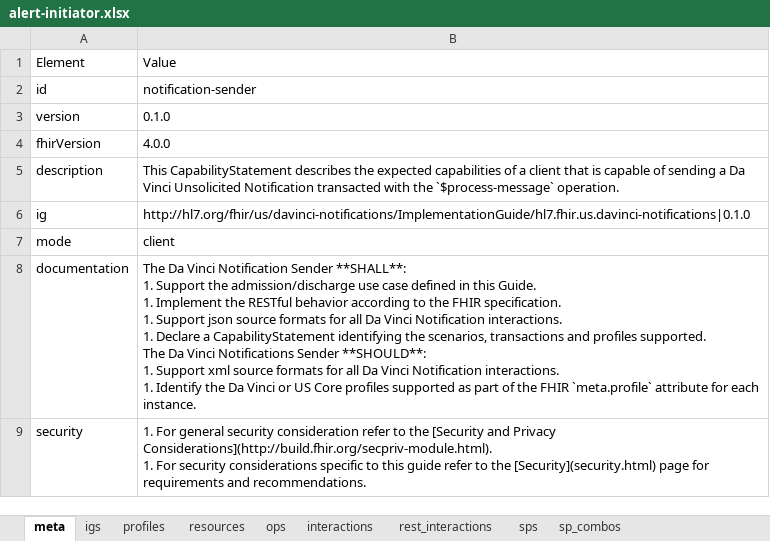
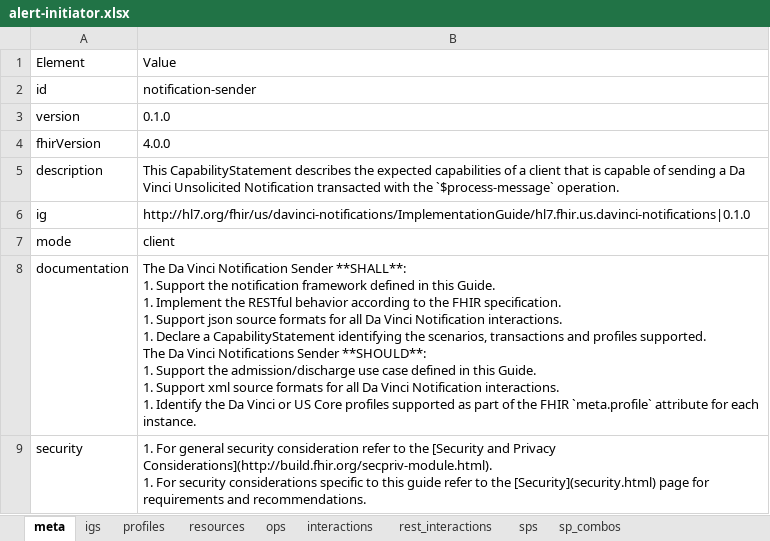
Before and after one commit to HL7/davinci-alerts, an Excel workbook: source/resources/source-data/capstatements-spreadsheets/alert-initiator.xlsx, sheet meta, drawn as a sheet; values as stored, in another font and other column widths than the file's, no borders; ↵ is a line break in a cell; the diff names each change by its address in the sheet, - before the commit and + after, or states it on an @@ line.

Commit message:
update to conformance statement

```diff
--- a/source/resources/source-data/capstatements-spreadsheets/alert-initiator.xlsx (sheet meta)
+++ b/source/resources/source-data/capstatements-spreadsheets/alert-initiator.xlsx (sheet meta)
-B8: …Support the admission/discharge use case defined in this Guide. ↵ 1. Implement the RESTful behavior according to the FHIR specification. ↵ 1. Support json source formats for all Da Vinci Notification interactions. ↵ 1. Declare a CapabilityStatement identifying the scenarios, transactions and profiles supported. ↵ The Da Vinci Notifications Sender **SHOULD**: ↵ 1. Support…
+B8: …Support the notification framework defined in this Guide. ↵ 1. Implement the RESTful behavior according to the FHIR specification. ↵ 1. Support json source formats for all Da Vinci Notification interactions. ↵ 1. Declare a CapabilityStatement identifying the scenarios, transactions and profiles supported. ↵ The Da Vinci Notifications Sender **SHOULD**: ↵ 1. Support the admission/discharge use case defined in this Guide. ↵ 1. Support…
```
Also changed, not shown: sheet resources, source/resources/source-data/capstatements-spreadsheets/alert-receiver.xlsx, 11 other files.
